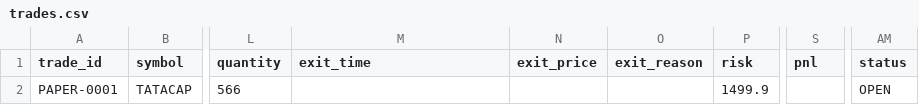
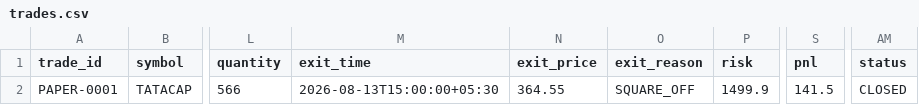
Before and after one commit to sureshr89/nse-catalyst-trading-bot, a CSV file: outputs/trades.csv, drawn as a sheet; only a part is shown, gaps mark what is left out; the diff names each change by its address in the sheet, - before the commit and + after, or states it on an @@ line.

Commit message:
Close TATACAP at 15:00 IST with today's 3 PM paper exit price and sync trade journal

```diff
--- a/outputs/trades.csv
+++ b/outputs/trades.csv
-M2 (exit_time): (empty)
+M2 (exit_time): 2026-08-13T15:00:00+05:30
-N2 (exit_price): (empty)
+N2 (exit_price): 364.55
-O2 (exit_reason): (empty)
+O2 (exit_reason): SQUARE_OFF
-S2 (pnl): (empty)
+S2 (pnl): 141.5
-AM2 (status): OPEN
+AM2 (status): CLOSED
```
